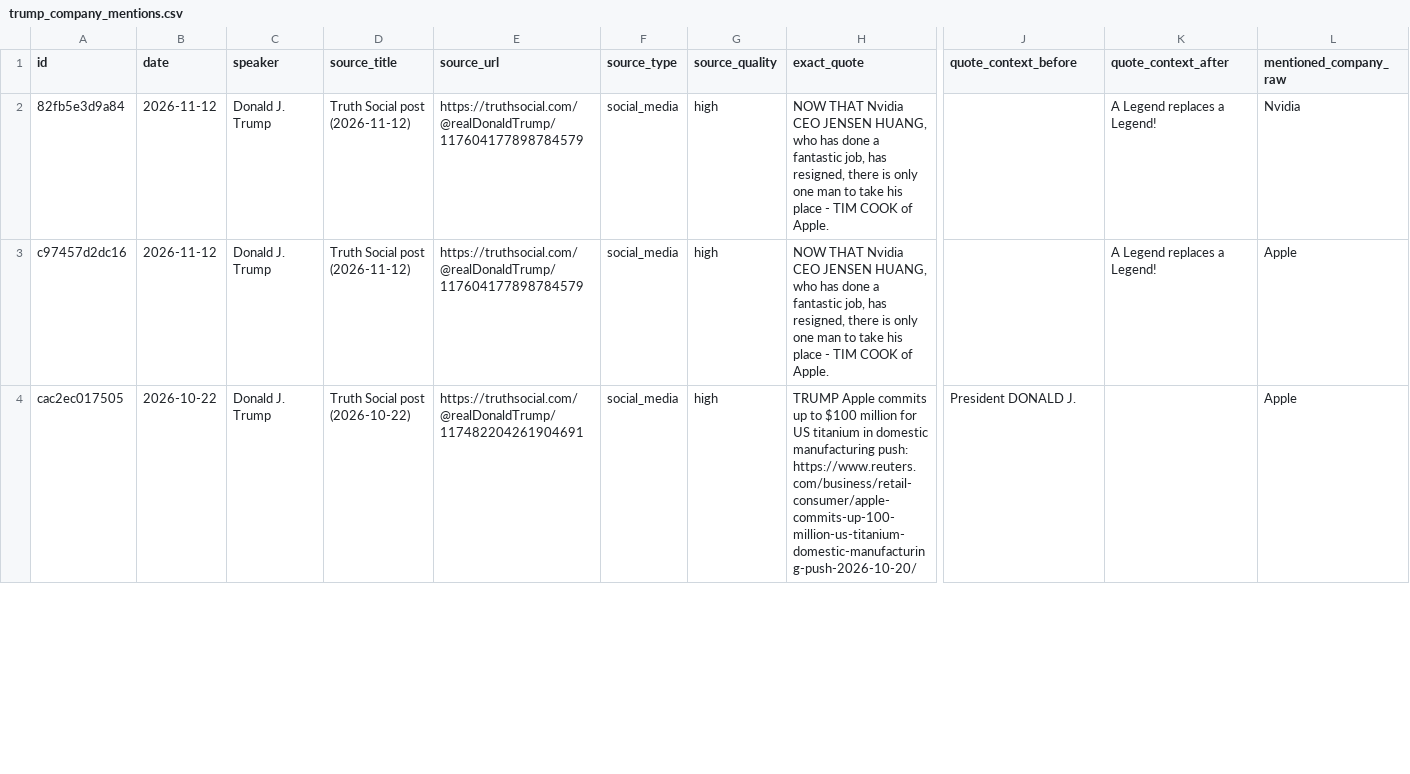
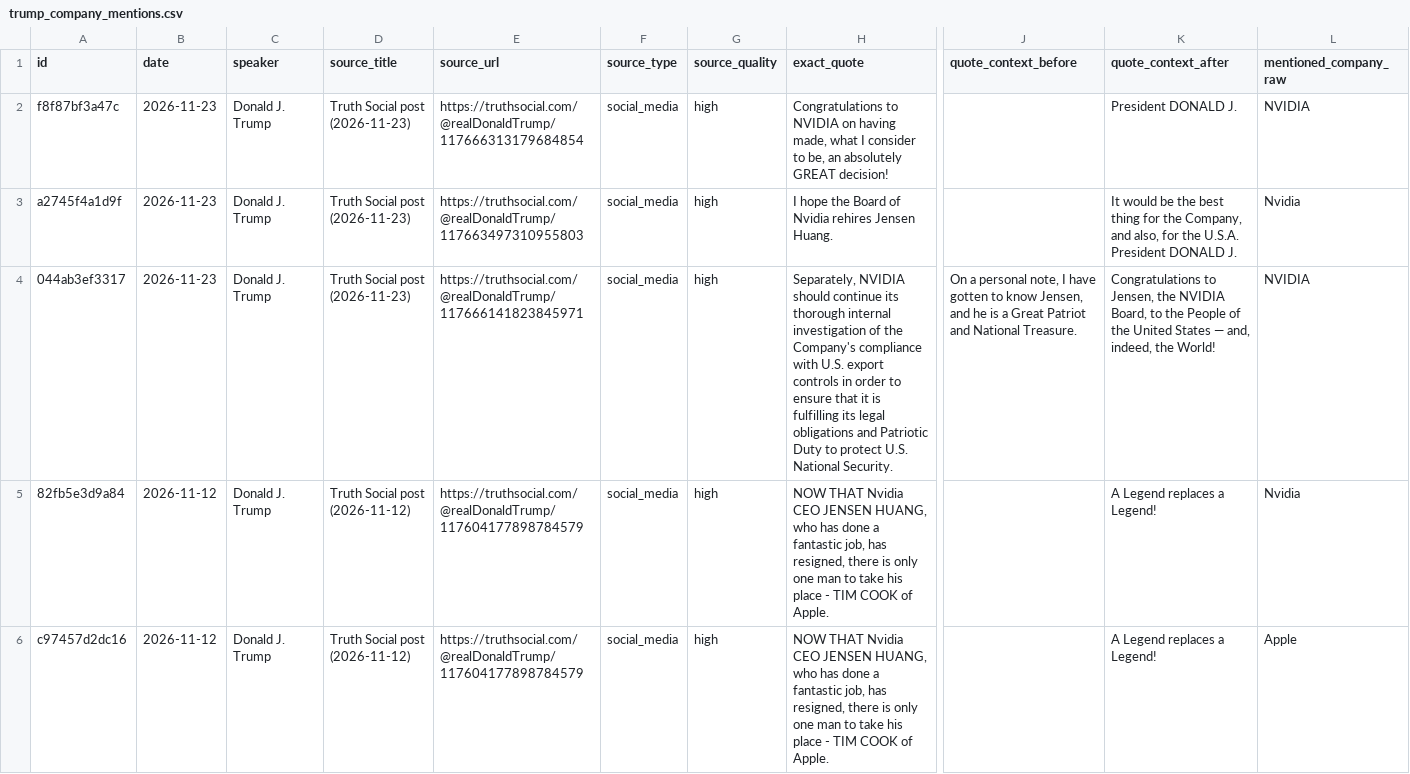
Before and after one commit to nelpower/trump-company-tracker, a CSV file: outputs/trump_company_mentions.csv, drawn as a sheet; only a part is shown, gaps mark what is left out; the shorter side is filled out with more unchanged rows; rows hold the shown columns only; the diff names each change by its address in the sheet, - before the commit and + after, or states it on an @@ line.

```diff
--- a/outputs/trump_company_mentions.csv
+++ b/outputs/trump_company_mentions.csv
+row 2: f8f87bf3a47c | 2026-11-23 | Donald J. Trump | Truth Social post (2026-11-23) | https://truthsocial.com/@realDonaldTrump/117666313179684854 | social_media | high | Congratulations to NVIDIA on having made, what I consider to be, an absolutely GREAT decision! |  | President DONALD J. | NVIDIA
+row 3: a2745f4a1d9f | 2026-11-23 | Donald J. Trump | Truth Social post (2026-11-23) | https://truthsocial.com/@realDonaldTrump/117663497310955803 | social_media | high | I hope the Board of Nvidia rehires Jensen Huang. |  | It would be the best thing for the Company, and also, for the U.S.A. President DONALD J. | Nvidia
+row 4: 044ab3ef3317 | 2026-11-23 | Donald J. Trump | Truth Social post (2026-11-23) | https://truthsocial.com/@realDonaldTrump/117666141823845971 | social_media | high | Separately, NVIDIA should continue its thorough internal investigation of the Company's compliance with U.S. export controls in order to ensure that it is fulfilling its legal obligations and Patriotic Duty to protect U.S. National Security. | On a personal note, I have gotten to know Jensen, and he is a Great Patriot and National Treasure. | Congratulations to Jensen, the NVIDIA Board, to the People of the United States — and, indeed, the World! | NVIDIA
```
Also changed, not shown: 3 other files.
